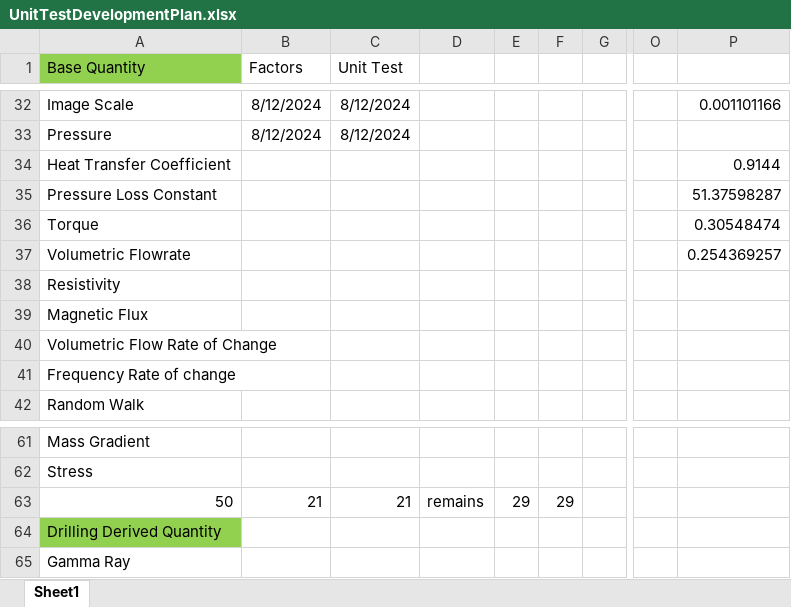
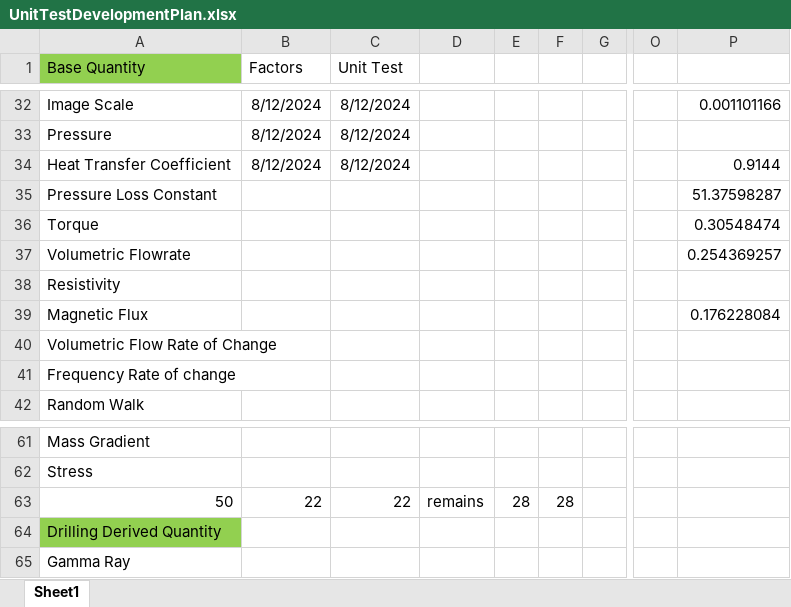
Before and after one commit to Open-Source-Drilling-Community/UnitConversion, an Excel workbook: UnitTestDevelopmentPlan.xlsx, sheet Sheet1, drawn as a sheet; only a part is shown, gaps mark what is left out; values as stored, in another font and other column widths than the file's, no borders; the diff names each change by its address in the sheet, - before the commit and + after, or states it on an @@ line.

Commit message:
added unit tests and used factors for Heat Transfer Coefficient

```diff
--- a/UnitTestDevelopmentPlan.xlsx (sheet Sheet1)
+++ b/UnitTestDevelopmentPlan.xlsx (sheet Sheet1)
-B34 (Factors): (empty)
+B34 (Factors): 8/12/2024
-C34 (Unit Test): (empty)
+C34 (Unit Test): 8/12/2024
-P39: (empty)
+P39: 0.176228084
-B63 (Factors): 21
+B63 (Factors): 22
-C63 (Unit Test): 21
+C63 (Unit Test): 22
-E63: 29
+E63: 28
-F63: 29
+F63: 28
```
Also changed, not shown: 2 other files.
